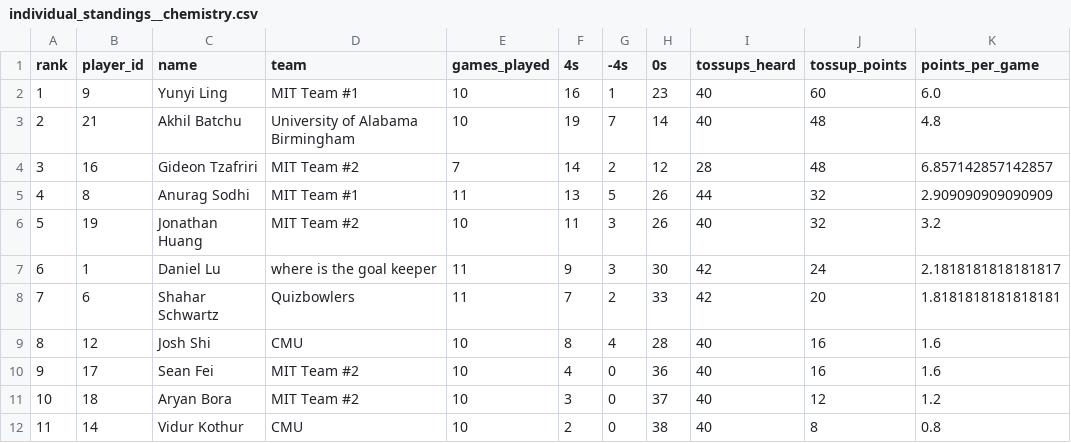
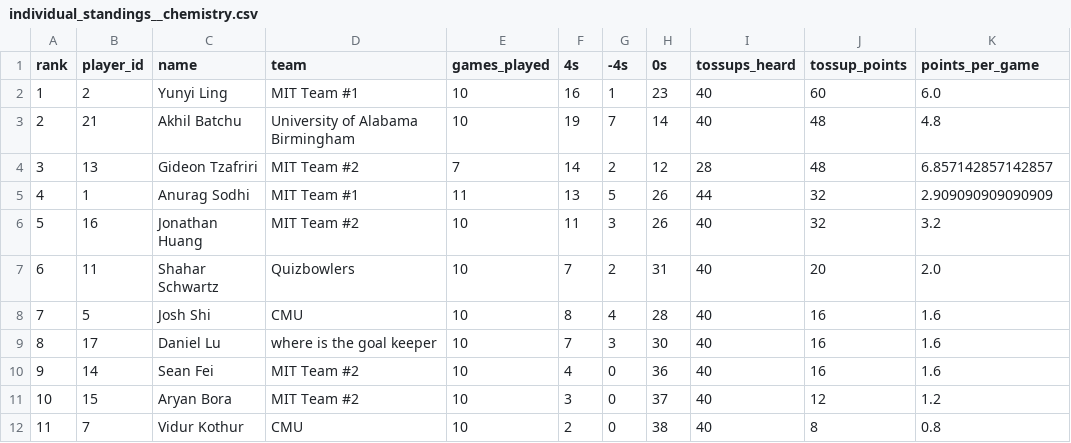
Before and after one commit to xpoes123/scibowl-org, a CSV file: stats/stanford-college-plus-science-bowl/individual_standings__chemistry.csv, drawn as a sheet; only a part is shown; the diff covers the shown part only.

```diff
--- a/stats/stanford-college-plus-science-bowl/individual_standings__chemistry.csv
+++ b/stats/stanford-college-plus-science-bowl/individual_standings__chemistry.csv
@@ -1,12 +1,12 @@
 rank,player_id,name,team,games_played,4s,-4s,0s,tossups_heard,tossup_points,points_per_game
-1,9,Yunyi Ling,MIT Team #1,10,16,1,23,40,60,6.0
+1,2,Yunyi Ling,MIT Team #1,10,16,1,23,40,60,6.0
 2,21,Akhil Batchu,University of Alabama Birmingham,10,19,7,14,40,48,4.8
-3,16,Gideon Tzafriri,MIT Team #2,7,14,2,12,28,48,6.857142857142857
-4,8,Anurag Sodhi,MIT Team #1,11,13,5,26,44,32,2.909090909090909
-5,19,Jonathan Huang,MIT Team #2,10,11,3,26,40,32,3.2
-6,1,Daniel Lu,where is the goal keeper,11,9,3,30,42,24,2.1818181818181817
-7,6,Shahar Schwartz,Quizbowlers,11,7,2,33,42,20,1.8181818181818181
-8,12,Josh Shi,CMU,10,8,4,28,40,16,1.6
-9,17,Sean Fei,MIT Team #2,10,4,0,36,40,16,1.6
-10,18,Aryan Bora,MIT Team #2,10,3,0,37,40,12,1.2
-11,14,Vidur Kothur,CMU,10,2,0,38,40,8,0.8
+3,13,Gideon Tzafriri,MIT Team #2,7,14,2,12,28,48,6.857142857142857
+4,1,Anurag Sodhi,MIT Team #1,11,13,5,26,44,32,2.909090909090909
+5,16,Jonathan Huang,MIT Team #2,10,11,3,26,40,32,3.2
+6,11,Shahar Schwartz,Quizbowlers,10,7,2,31,40,20,2.0
+7,5,Josh Shi,CMU,10,8,4,28,40,16,1.6
+8,17,Daniel Lu,where is the goal keeper,10,7,3,30,40,16,1.6
+9,14,Sean Fei,MIT Team #2,10,4,0,36,40,16,1.6
+10,15,Aryan Bora,MIT Team #2,10,3,0,37,40,12,1.2
+11,7,Vidur Kothur,CMU,10,2,0,38,40,8,0.8
```
Also changed, not shown: 27 edited cells elsewhere in this file, stats/stanford-college-plus-science-bowl/individual_standings.csv, stats/stanford-college-plus-science-bowl/individual_standings__biology.csv, 13 other files.
